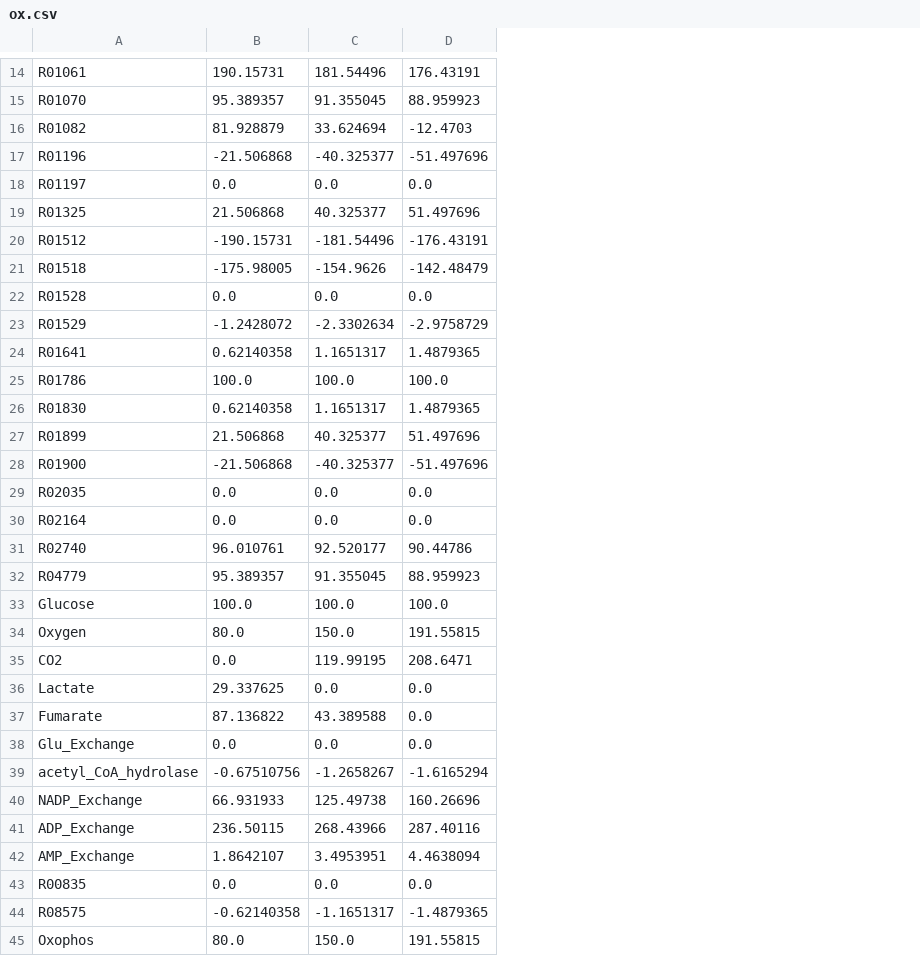
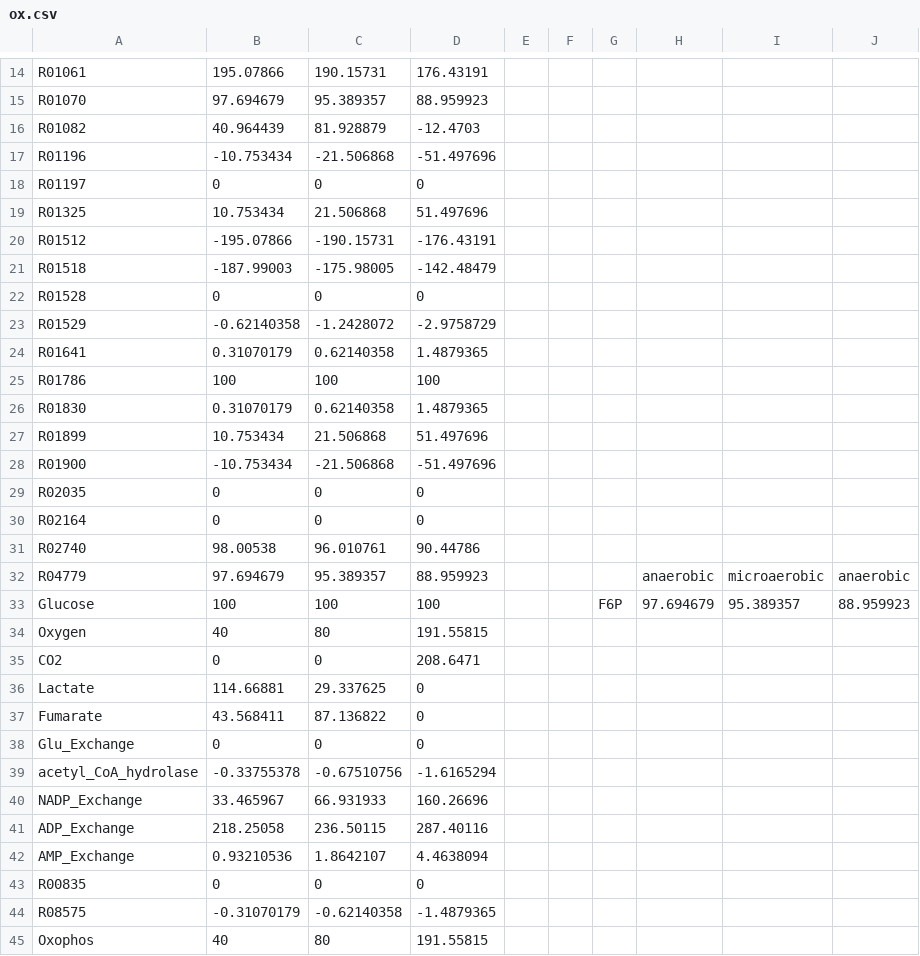
Before and after one commit to inoue0426/Cancer_cell_modeling_using_FBA, a CSV file: result/ox.csv, drawn as a sheet; only a part is shown, gaps mark what is left out; removed rows and columns are numbered as before the commit, all else as after; the diff covers the shown part only; the diff names each change by its address in the sheet, - before the commit and + after, or states it on an @@ line.

```diff
--- a/result/ox.csv
+++ b/result/ox.csv
+column B, rows 14-45: 195.07866 | 97.694679 | 40.964439 | -10.753434 | 0 | 10.753434 | -195.07866 | -187.99003 | 0 | -0.62140358 | 0.31070179 | 100 | 0.31070179 | 10.753434 | -10.753434 | 0 | 0 | 98.00538 | 97.694679 | 100 | 40 | 0 | 114.66881 | 43.568411 | 0 | -0.33755378 | 33.465967 | 218.25058 | 0.93210536 | 0 | -0.31070179 | 40
-column C, rows 14-45: 181.54496 | 91.355045 | 33.624694 | -40.325377 | 0.0 | 40.325377 | -181.54496 | -154.9626 | 0.0 | -2.3302634 | 1.1651317 | 100.0 | 1.1651317 | 40.325377 | -40.325377 | 0.0 | 0.0 | 92.520177 | 91.355045 | 100.0 | 150.0 | 119.99195 | 0.0 | 43.389588 | 0.0 | -1.2658267 | 125.49738 | 268.43966 | 3.4953951 | 0.0 | -1.1651317 | 150.0
+column E, empty
+column F, empty
+column G, row 33: F6P
+column H, rows 32-33: anaerobic | 97.694679
+column I, rows 32-33: microaerobic | 95.389357
+column J, rows 32-33: anaerobic | 88.959923
-C18: 0.0
+C18: 0
-D18: 0.0
+D18: 0
-C22: 0.0
+C22: 0
-D22: 0.0
+D22: 0
-C25: 100.0
+C25: 100
-D25: 100.0
+D25: 100
-C29:C30: 0.0
+C29:C30: 0
-D29:D30: 0.0
+D29:D30: 0
-C33: 100.0
+C33: 100
-D33: 100.0
+D33: 100
-C34: 80.0
+C34: 80
-C35: 0.0
+C35: 0
-D36:D38: 0.0
+D36:D38: 0
-C38: 0.0
+C38: 0
-C43: 0.0
+C43: 0
-D43: 0.0
+D43: 0
-C45: 80.0
+C45: 80
```
Also changed, not shown: 1 added row, 1 removed row and 3 edited cells elsewhere in this file, 3 other files.
